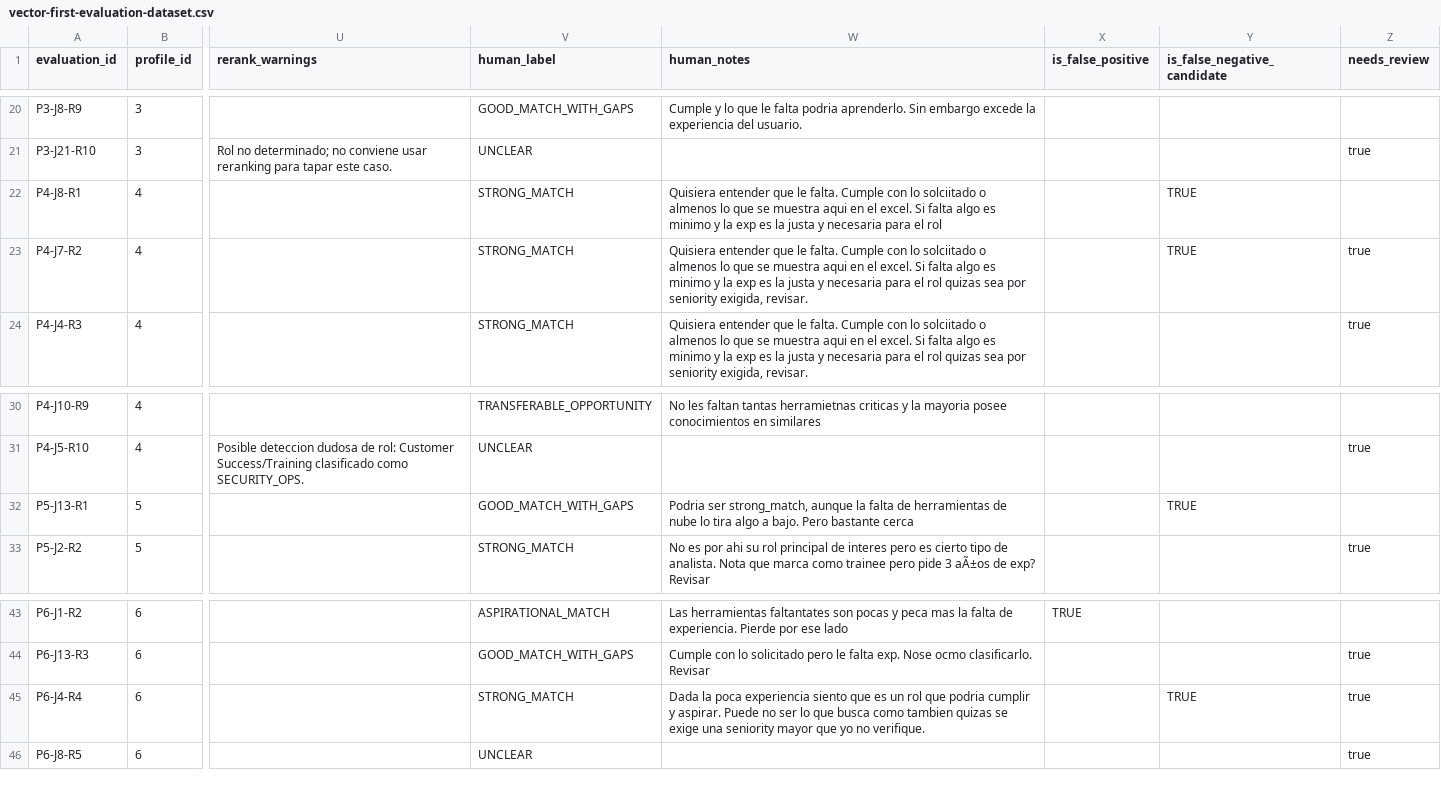
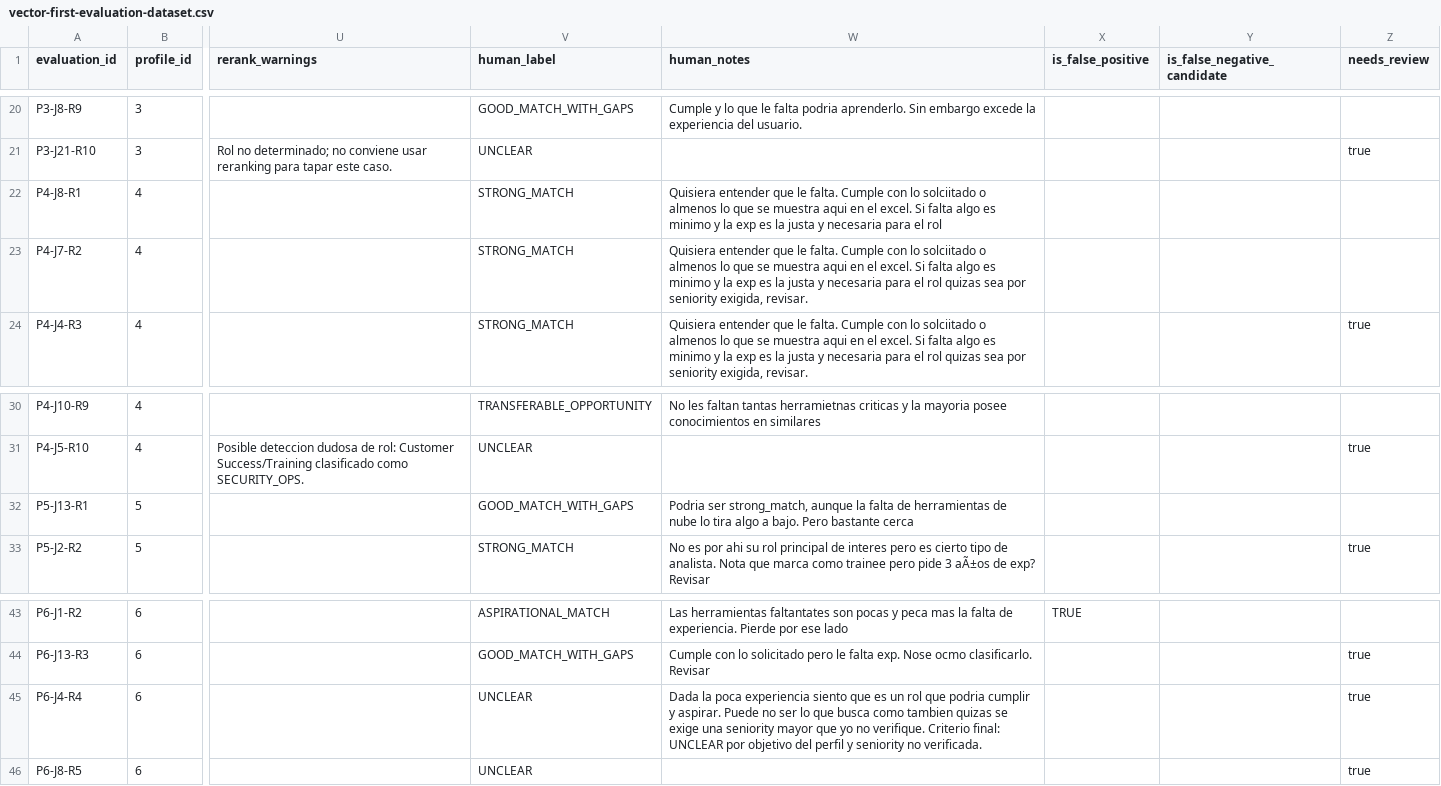
Before and after one commit to Chochi1250/Datalaburo, a CSV file: docs/evaluation/vector-first-evaluation-dataset.csv, drawn as a sheet; only a part is shown, gaps mark what is left out; the diff names each change by its address in the sheet, - before the commit and + after, or states it on an @@ line.

Commit message:
docs: audit vector-first labeling results

```diff
--- a/docs/evaluation/vector-first-evaluation-dataset.csv
+++ b/docs/evaluation/vector-first-evaluation-dataset.csv
-Y22:Y23 (is_false_negative_candidate): TRUE
+Y22:Y23 (is_false_negative_candidate): (empty)
-Z23 (needs_review): true
+Z23 (needs_review): (empty)
-Y32 (is_false_negative_candidate): TRUE
+Y32 (is_false_negative_candidate): (empty)
-V45 (human_label): STRONG_MATCH
+V45 (human_label): UNCLEAR
-W45 (human_notes): …no verifique.
+W45 (human_notes): …no verifique. Criterio final: UNCLEAR por objetivo del perfil y seniority no verificada.
-Y45 (is_false_negative_candidate): TRUE
+Y45 (is_false_negative_candidate): (empty)
```
Also changed, not shown: 1 other file.
